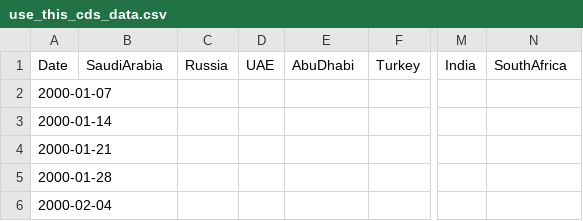
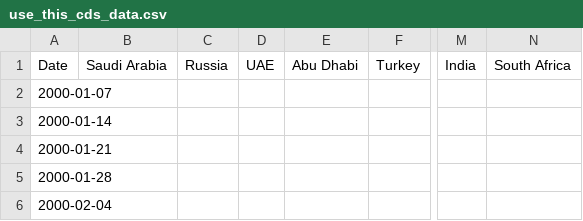
Before and after one commit to juanfp02/commodities_and_sovereigns, a CSV file: data/raw/use_this_cds_data.csv, drawn as a sheet; only a part is shown, gaps mark what is left out; the diff names each change by its address in the sheet, - before the commit and + after, or states it on an @@ line.

```diff
--- a/data/raw/use_this_cds_data.csv
+++ b/data/raw/use_this_cds_data.csv
-B1: SaudiArabia
+B1: Saudi Arabia
-E1: AbuDhabi
+E1: Abu Dhabi
-N1: SouthAfrica
+N1: South Africa
```
Also changed, not shown: 6 other files.
